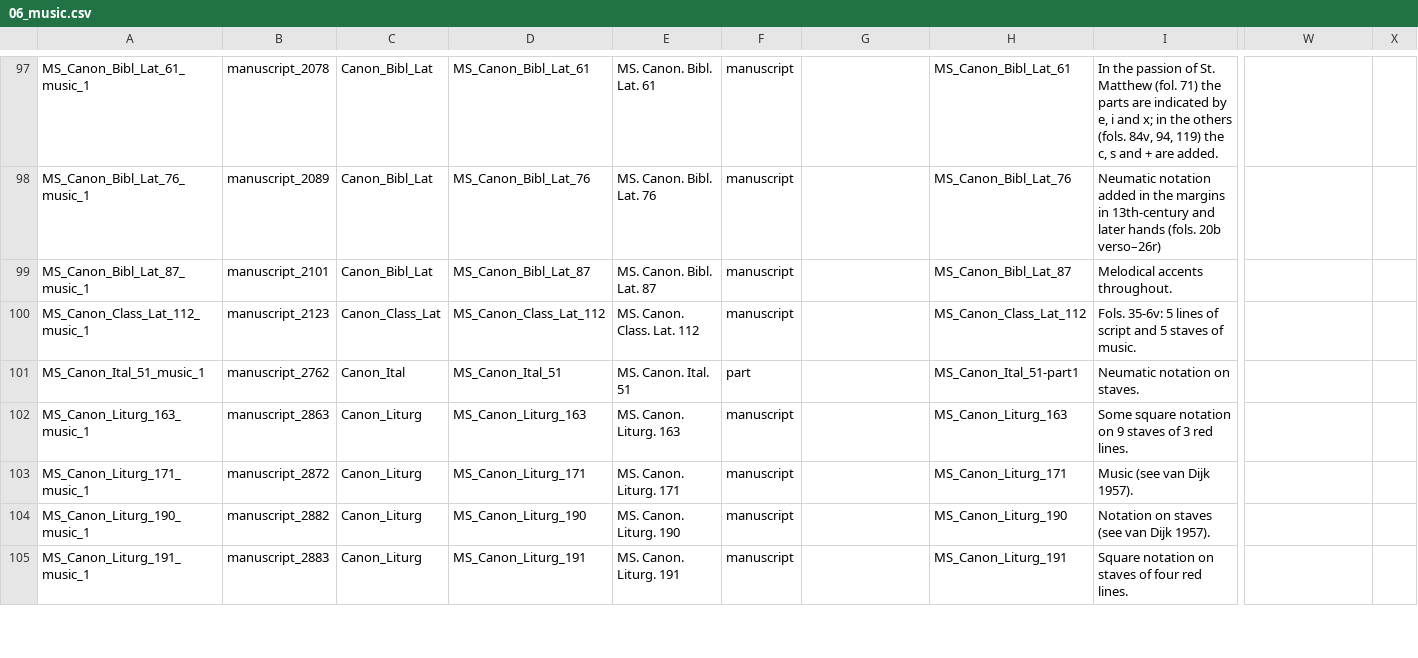
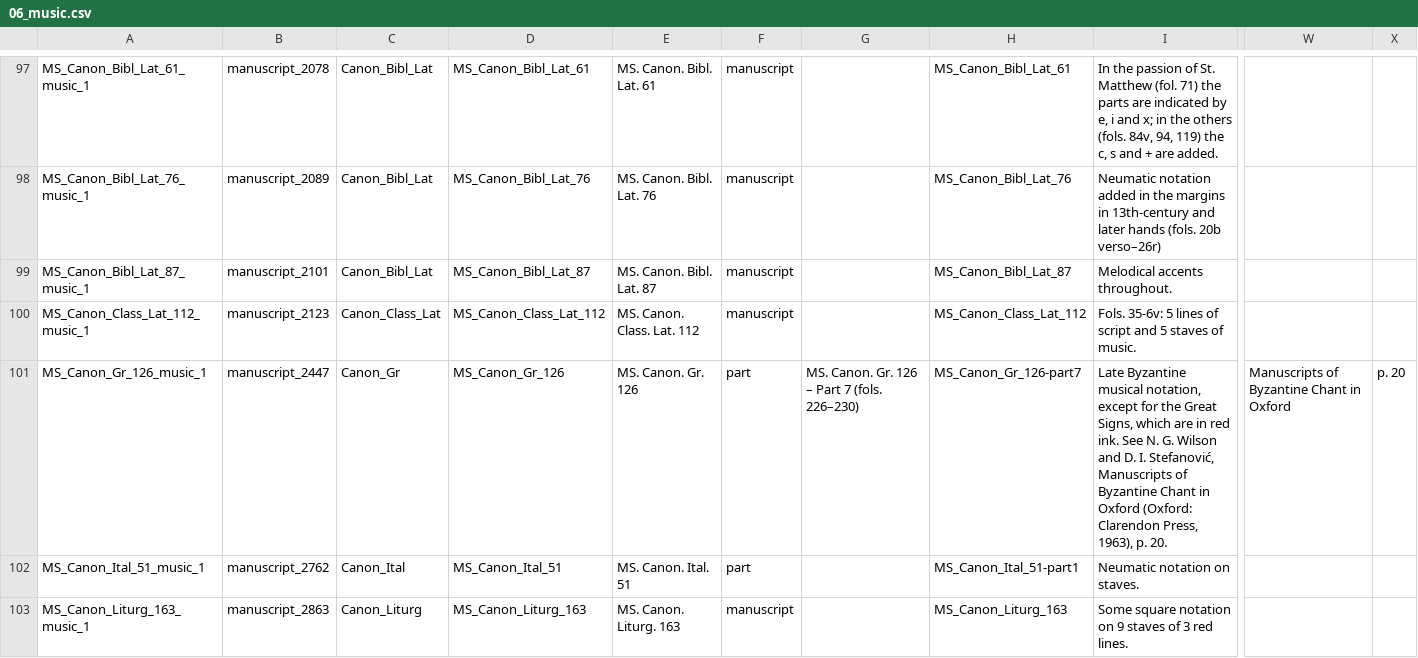
Before and after one commit to Digital-Scholarship-Oxford/enabling-digital-research, a CSV file: tabular_data/output/collection/csv/06_music.csv, drawn as a sheet; only a part is shown, gaps mark what is left out; the shorter side is filled out with more unchanged rows; rows hold the shown columns only; the diff names each change by its address in the sheet, - before the commit and + after, or states it on an @@ line.

```diff
--- a/tabular_data/output/collection/csv/06_music.csv
+++ b/tabular_data/output/collection/csv/06_music.csv
+row 101: MS_Canon_Gr_126_music_1 | manuscript_2447 | Canon_Gr | MS_Canon_Gr_126 | MS. Canon. Gr. 126 | part | MS. Canon. Gr. 126 – Part 7 (fols. 226–230) | MS_Canon_Gr_126-part7 | Late Byzantine musical notation, except for the Great Signs, which are in red ink. See N. G. Wilson and D. I. Stefanović, Manuscripts of Byzantine Chant in Oxford (Oxford: Clarendon Press, 1963), p. 20. | Manuscripts of Byzantine Chant in Oxford | p. 20
```
Also changed, not shown: tabular_data/output/authority/csv/data_quality_authority.csv, tabular_data/output/collection/csv/09_additions.csv, 26 other files.
